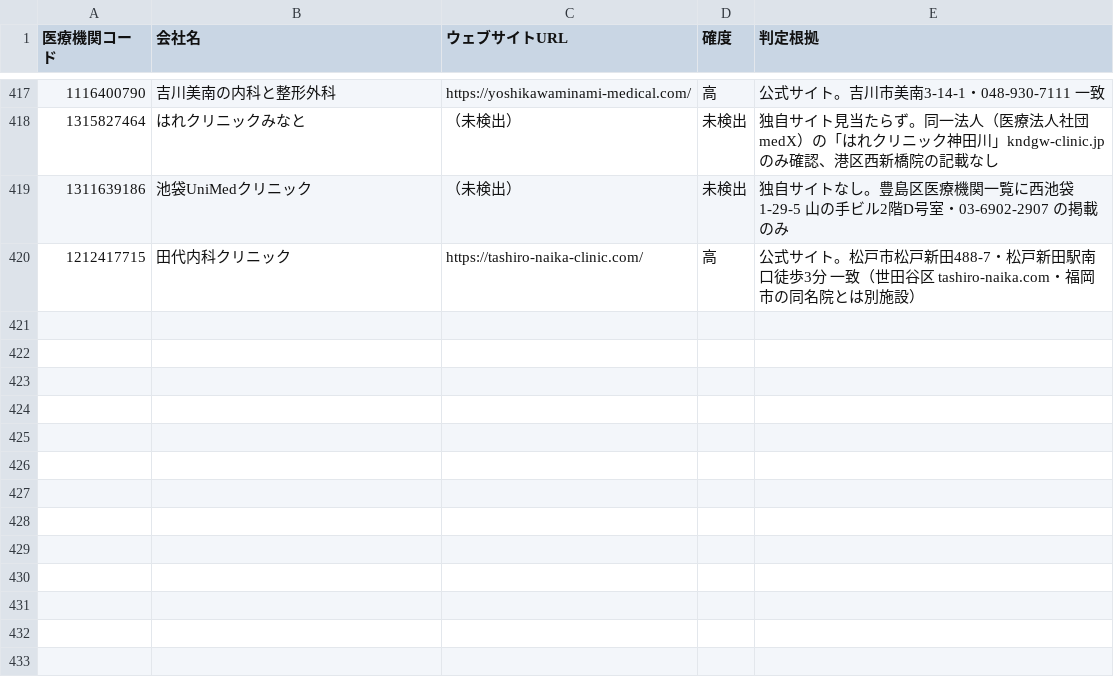
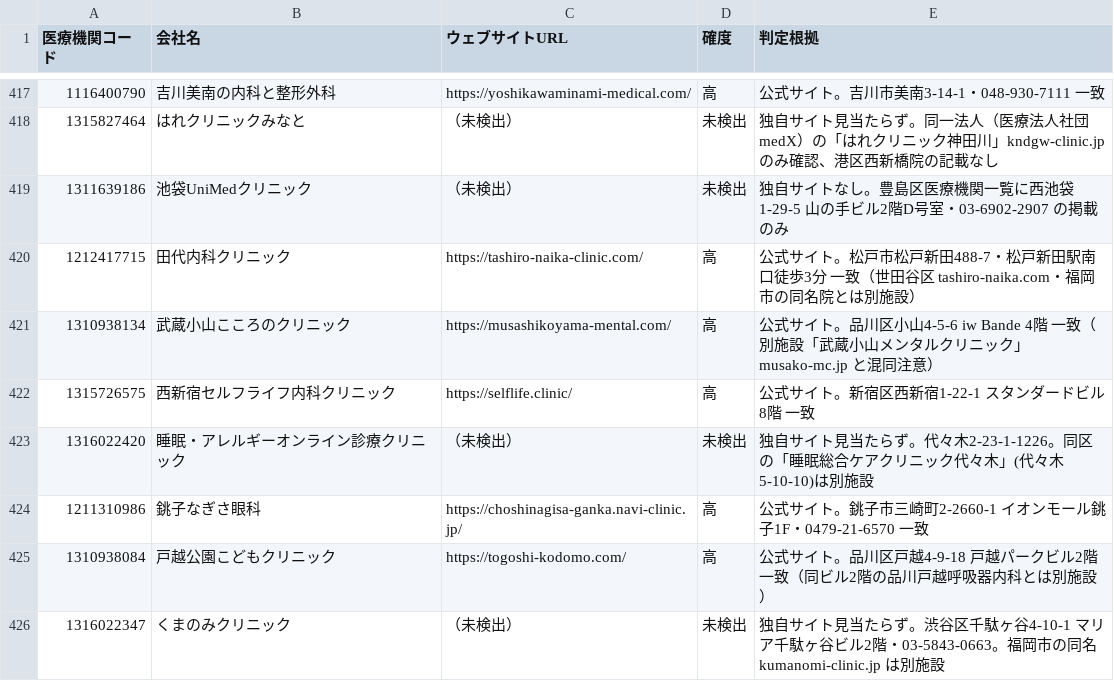
Before and after one commit to smasuzoe-jpg/search-web, a TSV file: data/found_urls.tsv, drawn as a sheet; only a part is shown, gaps mark what is left out; the diff names each change by its address in the sheet, - before the commit and + after, or states it on an @@ line.

```diff
--- a/data/found_urls.tsv
+++ b/data/found_urls.tsv
+row 421: 1310938134 | 武蔵小山こころのクリニック | https://musashikoyama-mental.com/ | 高 | 公式サイト。品川区小山4-5-6 iw Bande 4階 一致（別施設「武蔵小山メンタルクリニック」musako-mc.jp と混同注意）
+row 422: 1315726575 | 西新宿セルフライフ内科クリニック | https://selflife.clinic/ | 高 | 公式サイト。新宿区西新宿1-22-1 スタンダードビル8階 一致
+row 423: 1316022420 | 睡眠・アレルギーオンライン診療クリニック | （未検出） | 未検出 | 独自サイト見当たらず。代々木2-23-1-1226。同区の「睡眠総合ケアクリニック代々木」(代々木5-10-10)は別施設
+row 424: 1211310986 | 銚子なぎさ眼科 | https://choshinagisa-ganka.navi-clinic.jp/ | 高 | 公式サイト。銚子市三崎町2-2660-1 イオンモール銚子1F・0479-21-6570 一致
+row 425: 1310938084 | 戸越公園こどもクリニック | https://togoshi-kodomo.com/ | 高 | 公式サイト。品川区戸越4-9-18 戸越パークビル2階 一致（同ビル2階の品川戸越呼吸器内科とは別施設）
+row 426: 1316022347 | くまのみクリニック | （未検出） | 未検出 | 独自サイト見当たらず。渋谷区千駄ヶ谷4-10-1 マリア千駄ヶ谷ビル2階・03-5843-0663。福岡市の同名 kumanomi-clinic.jp は別施設
```
